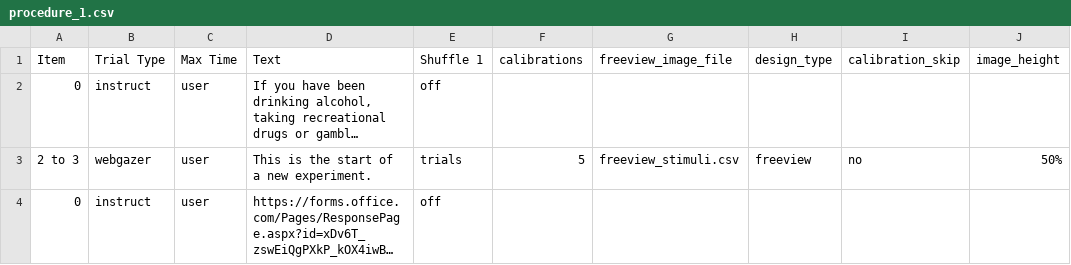
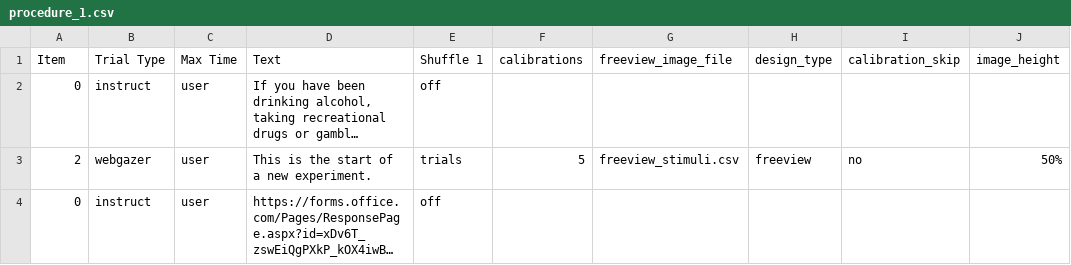
Before and after one commit to anthonyhaffey/online-eyetracking-msc, a CSV file: web/User/Experiments/webgazer/procedure_1.csv, drawn as a sheet; long unchanged cells end in …; the diff names each change by its address in the sheet, - before the commit and + after, or states it on an @@ line.

```diff
--- a/web/User/Experiments/webgazer/procedure_1.csv
+++ b/web/User/Experiments/webgazer/procedure_1.csv
-A3 (Item): 2 to 3
+A3 (Item): 2
```
Also changed, not shown: 3 other files.
